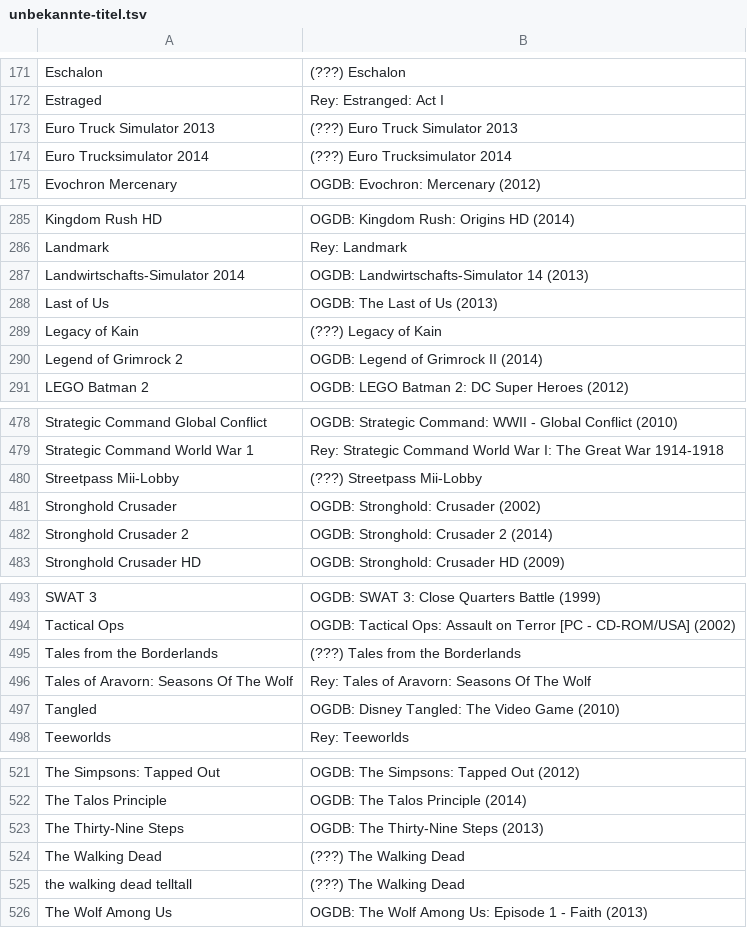
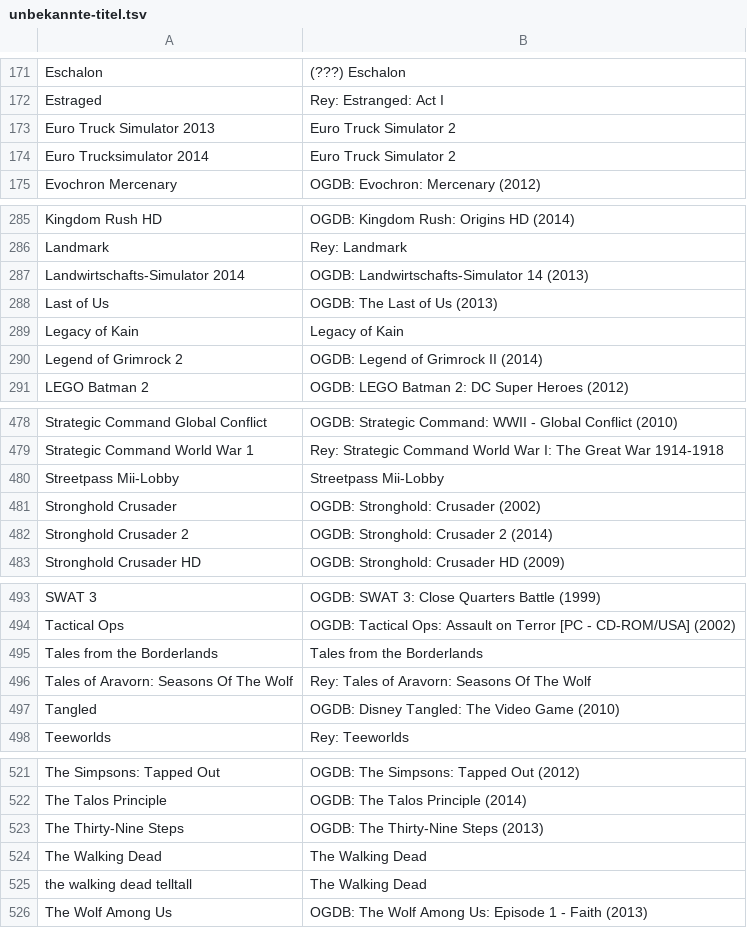
Before and after one commit to VDVC/Survey, a TSV file: daten/2014/unbekannte-titel.tsv, drawn as a sheet; only a part is shown, gaps mark what is left out; the diff names each change by its address in the sheet, - before the commit and + after, or states it on an @@ line.

Commit message:
Alle Titel in Schreibweisenliste

```diff
--- a/daten/2014/unbekannte-titel.tsv
+++ b/daten/2014/unbekannte-titel.tsv
-B173: (???) Euro Truck Simulator 2013
+B173: Euro Truck Simulator 2
-B174: (???) Euro Trucksimulator 2014
+B174: Euro Truck Simulator 2
-B289: (???) Legacy of Kain
+B289: Legacy of Kain
-B480: (???) Streetpass Mii-Lobby
+B480: Streetpass Mii-Lobby
-B495: (???) Tales from the Borderlands
+B495: Tales from the Borderlands
-B524:B525: (???) The Walking Dead
+B524:B525: The Walking Dead
```
Also changed, not shown: 2 other files.
